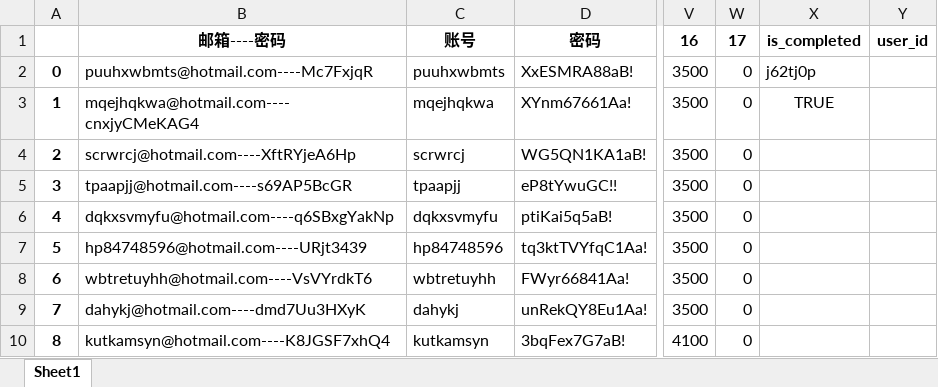
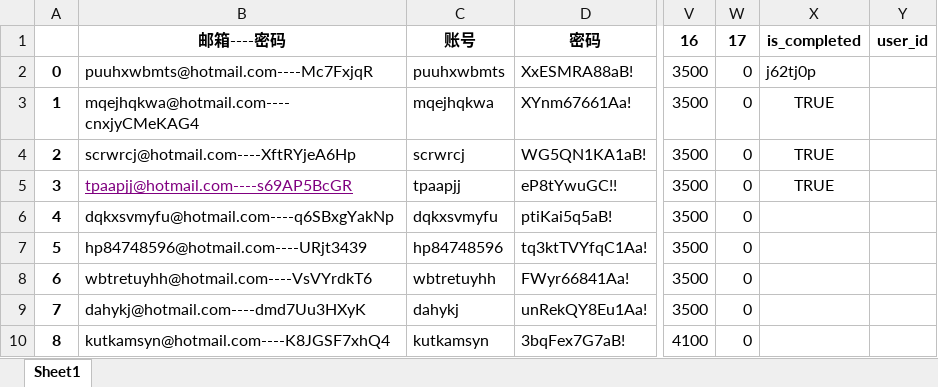
Before and after one commit to changyt-1997/hrblock, an Excel workbook: file/账号信息.xlsx, sheet Sheet1, drawn as a sheet; only a part is shown, gaps mark what is left out; values as stored, in another font and other column widths than the file's, no borders; the diff names each change by its address in the sheet, - before the commit and + after, or states it on an @@ line.

```diff
--- a/file/账号信息.xlsx (sheet Sheet1)
+++ b/file/账号信息.xlsx (sheet Sheet1)
-X4:X5: (empty)
+X4:X5: TRUE
@@ B5 underline: off → on, text colour: black → #800080 @@
```
Also changed, not shown: 2 other files.
